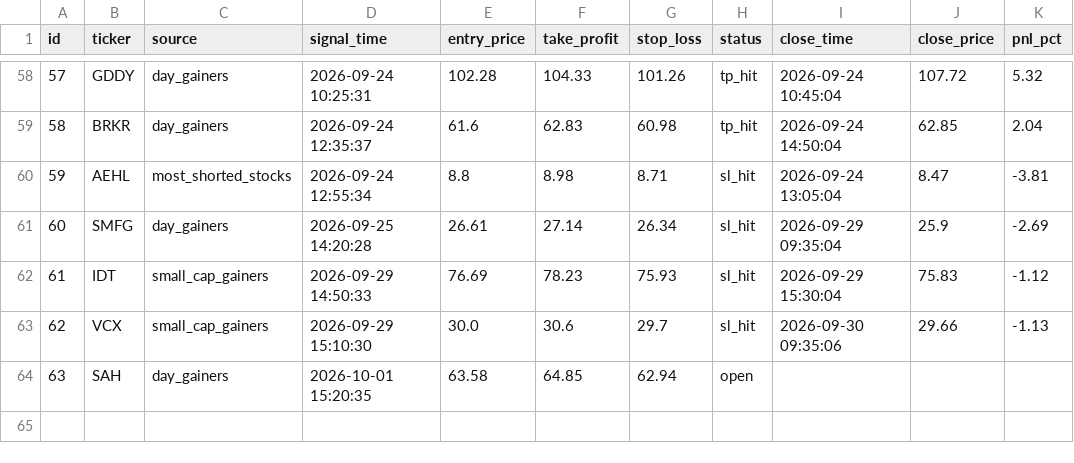
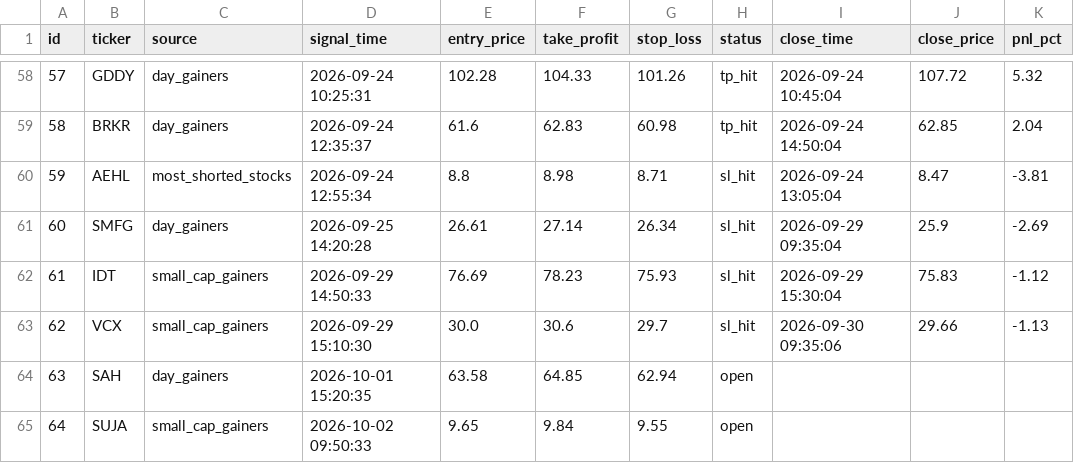
Before and after one commit to emrem2382-byte/daytrading, a CSV file: signals_log.csv, drawn as a sheet; only a part is shown, gaps mark what is left out.

```diff
--- a/signals_log.csv
+++ b/signals_log.csv
@@ -64 +64,2 @@ id,ticker,source,signal_time,entry_price,take_profit,stop_loss,status,close_time
 63,SAH,day_gainers,2026-10-01 15:20:35,63.58,64.85,62.94,open,,,
+64,SUJA,small_cap_gainers,2026-10-02 09:50:33,9.65,9.84,9.55,open,,,
```
Also changed, not shown: 1 other file.
